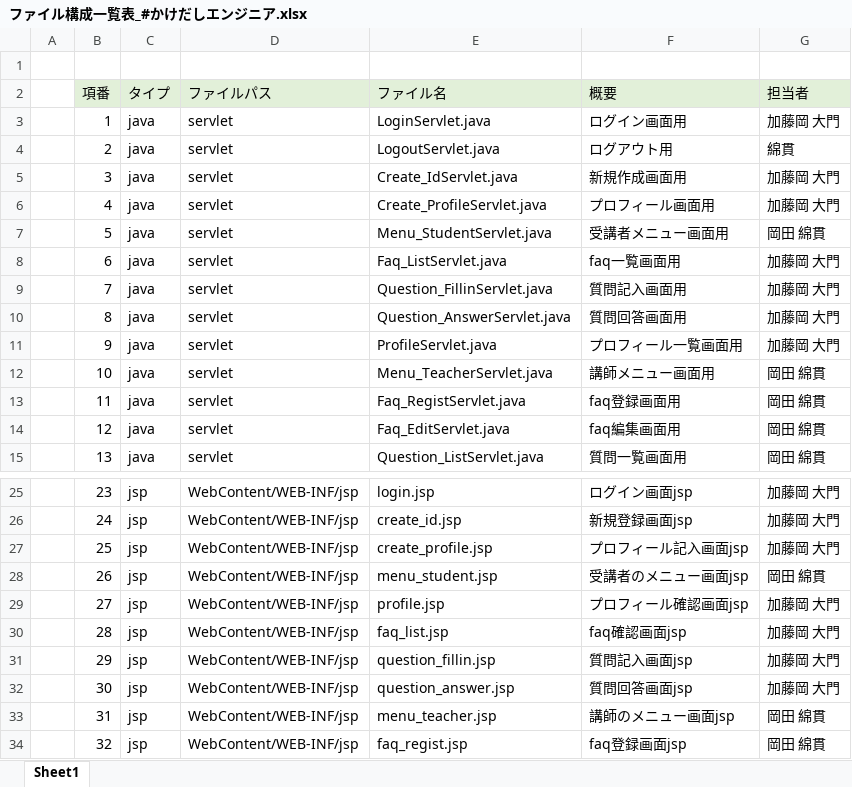
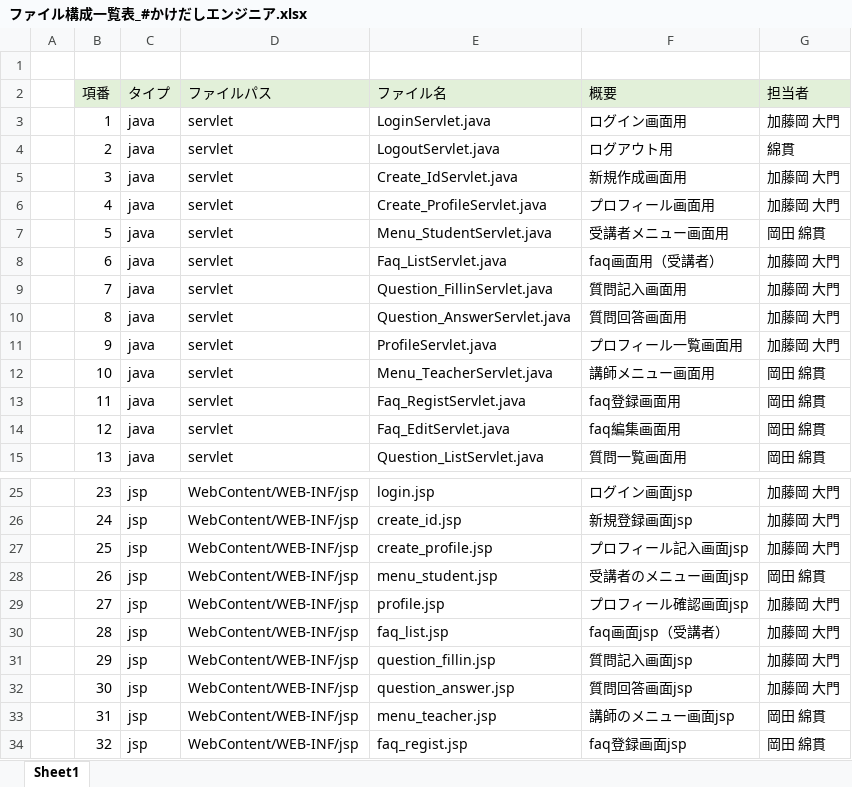
Before and after one commit to DOJO-2021/E-3, an Excel workbook: documents/ファイル構成一覧表_#かけだしエンジニア.xlsx, sheet Sheet1, drawn as a sheet; only a part is shown, gaps mark what is left out; values as stored, in another font and other column widths than the file's, no borders; the diff names each change by its address in the sheet, - before the commit and + after, or states it on an @@ line.

```diff
--- a/documents/ファイル構成一覧表_#かけだしエンジニア.xlsx (sheet Sheet1)
+++ b/documents/ファイル構成一覧表_#かけだしエンジニア.xlsx (sheet Sheet1)
-F8 (概要): faq一覧画面用
+F8 (概要): faq画面用（受講者）
-F30 (概要): faq確認画面jsp
+F30 (概要): faq画面jsp（受講者）
```
Also changed, not shown: 7 other files.
